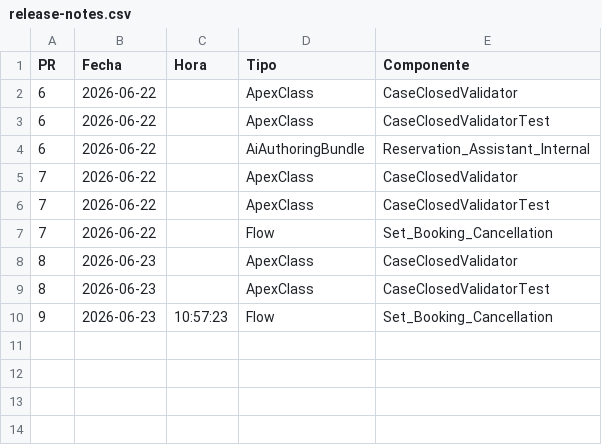
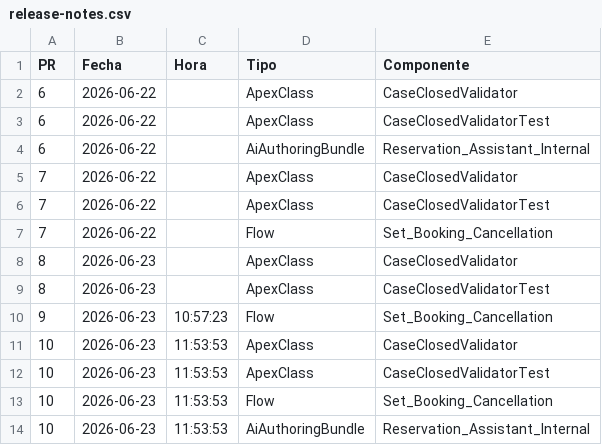
Before and after one commit to JorgeB-github/DEMO, a CSV file: docs/release-notes.csv, drawn as a sheet.

```diff
--- a/docs/release-notes.csv
+++ b/docs/release-notes.csv
@@ -10 +10,5 @@ PR,Fecha,Hora,Tipo,Componente
 "9","2026-06-23","10:57:23","Flow","Set_Booking_Cancellation"
+"10","2026-06-23","11:53:53","ApexClass","CaseClosedValidator"
+"10","2026-06-23","11:53:53","ApexClass","CaseClosedValidatorTest"
+"10","2026-06-23","11:53:53","Flow","Set_Booking_Cancellation"
+"10","2026-06-23","11:53:53","AiAuthoringBundle","Reservation_Assistant_Internal"
```
